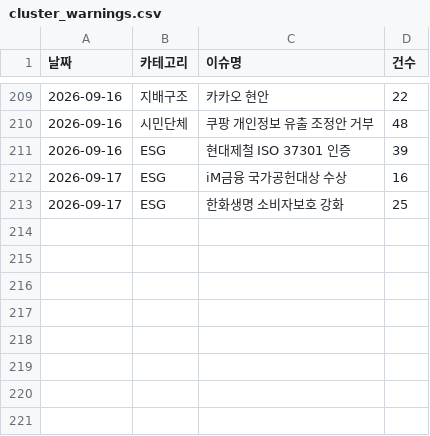
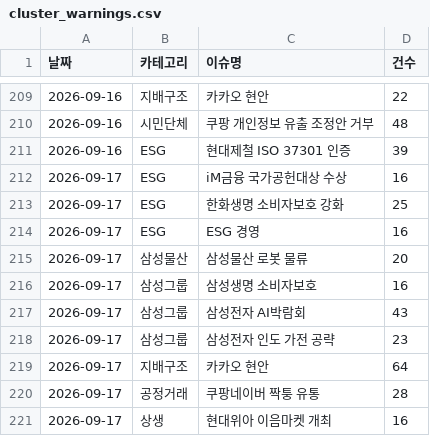
Before and after one commit to jshssysh/news-dashboard, a CSV file: cluster_warnings.csv, drawn as a sheet; only a part is shown, gaps mark what is left out; the diff names each change by its address in the sheet, - before the commit and + after, or states it on an @@ line.

```diff
--- a/cluster_warnings.csv
+++ b/cluster_warnings.csv
+row 214: 2026-09-17 | ESG | ESG 경영 | 16
+row 215: 2026-09-17 | 삼성물산 | 삼성물산 로봇 물류 | 20
+row 216: 2026-09-17 | 삼성그룹 | 삼성생명 소비자보호 | 16
+row 217: 2026-09-17 | 삼성그룹 | 삼성전자 AI박람회 | 43
+row 218: 2026-09-17 | 삼성그룹 | 삼성전자 인도 가전 공략 | 23
+row 219: 2026-09-17 | 지배구조 | 카카오 현안 | 64
+row 220: 2026-09-17 | 공정거래 | 쿠팡네이버 짝퉁 유통 | 28
+row 221: 2026-09-17 | 상생 | 현대위아 이음마켓 개최 | 16
```
Also changed, not shown: 7 other files.
